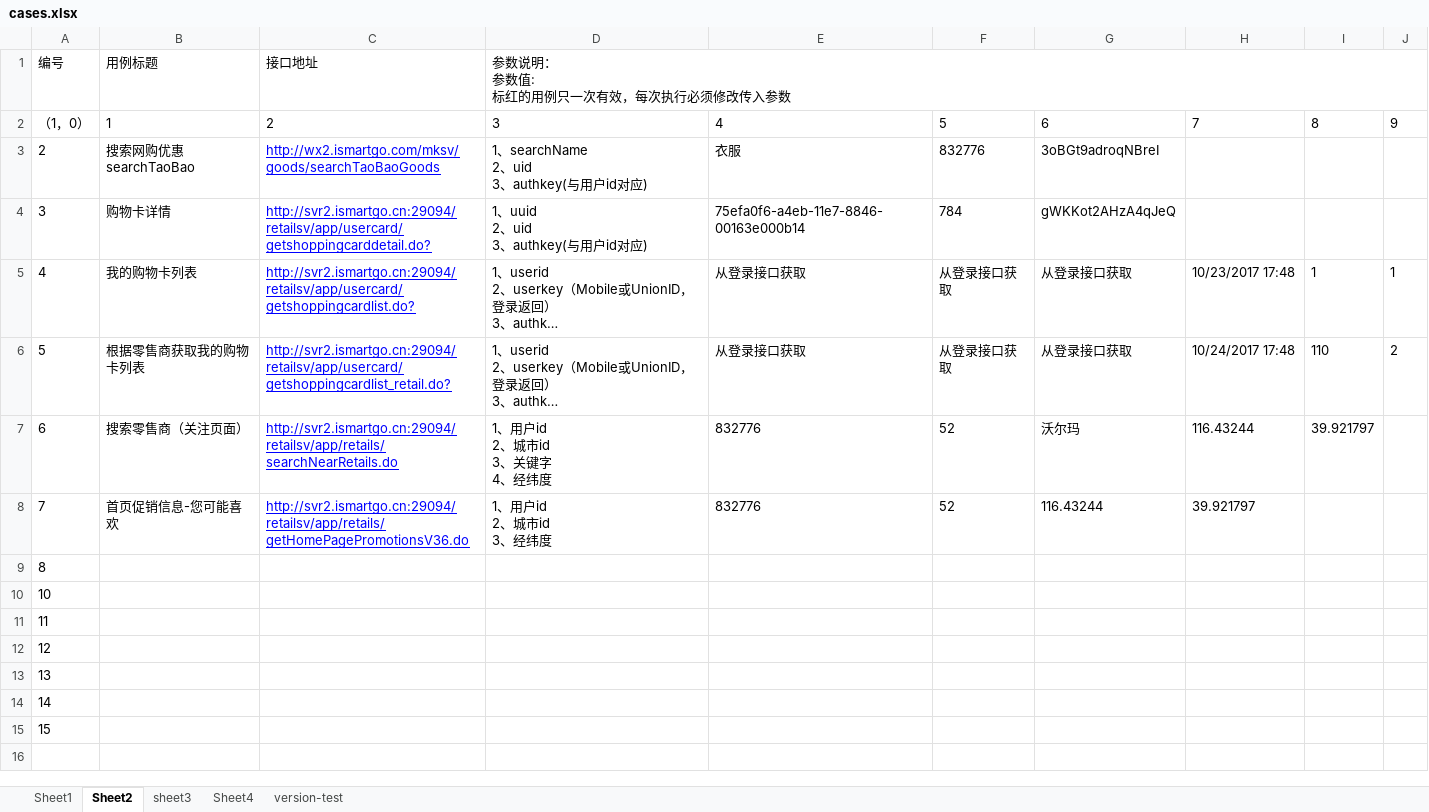
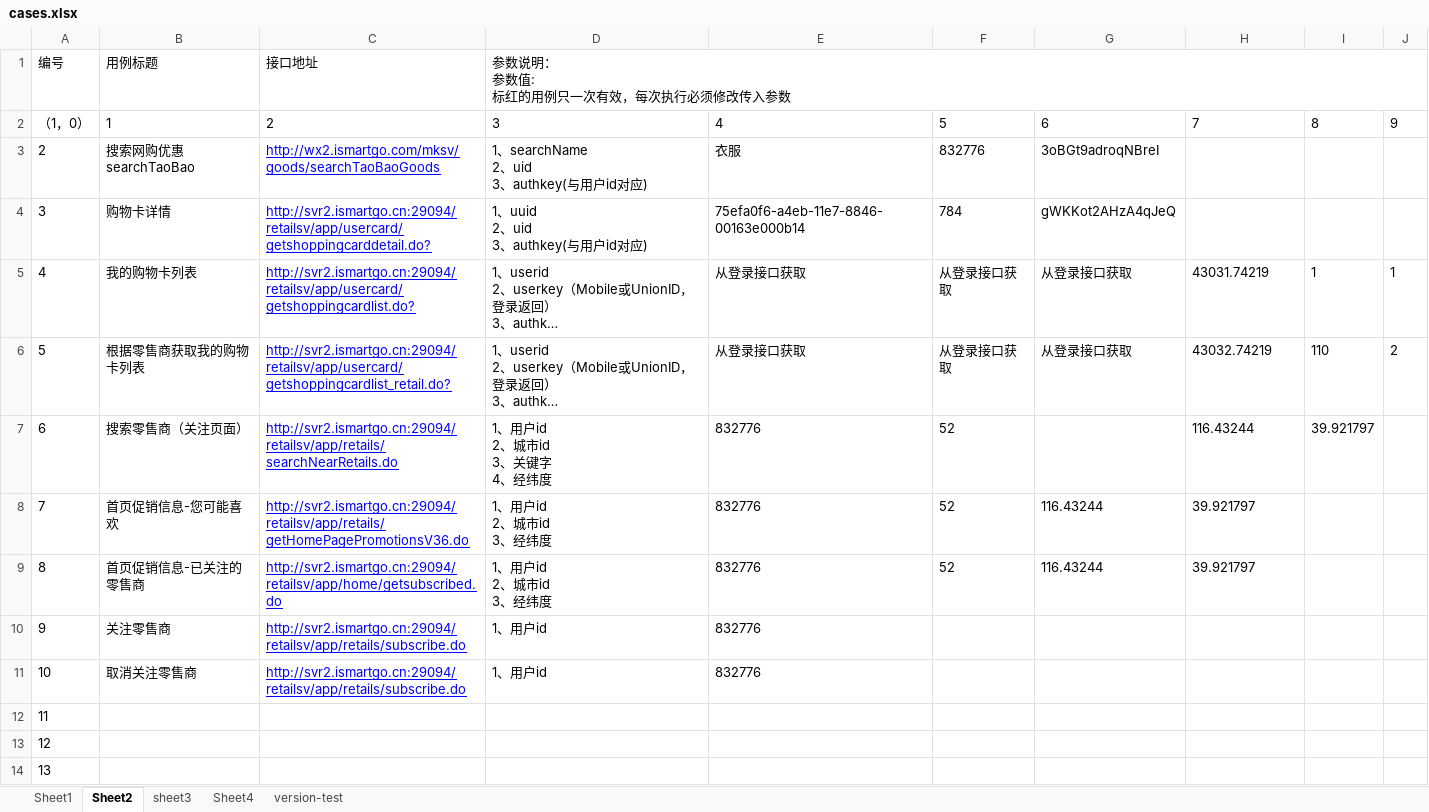
Before and after one commit to cjiangym/InterfaceTesting, an Excel workbook: cases.xlsx, sheet Sheet2, drawn as a sheet; only a part is shown; the shorter side is filled out with more unchanged rows; long unchanged cells end in …; values as stored, in another font and other column widths than the file's, no borders; addresses are those after the commit; ↵ is a line break in a cell; the diff names each change by its address in the sheet, - before the commit and + after, or states it on an @@ line.

Commit message:
update cases

```diff
--- a/cases.xlsx (sheet Sheet2)
+++ b/cases.xlsx (sheet Sheet2)
-H5: 10/23/2017 17:48
+H5: 43031.74219
-H6: 10/24/2017 17:48
+H6: 43032.74219
-G7: 沃尔玛
+G7: (empty)
-B9: (empty)
+B9: 首页促销信息-已关注的零售商
-C9: (empty)
+C9: http://svr2.ismartgo.cn:29094/retailsv/app/home/getsubscribed.do
-D9: (empty)
+D9: 1、用户id ↵ 2、城市id ↵ 3、经纬度
-E9: (empty)
+E9: 832776
-F9: (empty)
+F9: 52
-G9: (empty)
+G9: 116.43244
-H9: (empty)
+H9: 39.921797
+row 10: 9 | 关注零售商 | http://svr2.ismartgo.cn:29094/retailsv/app/retails/subscribe.do | 1、用户id | 832776
-B11: (empty)
+B11: 取消关注零售商
-C11: (empty)
+C11: http://svr2.ismartgo.cn:29094/retailsv/app/retails/subscribe.do
-D11: (empty)
+D11: 1、用户id
-E11: (empty)
+E11: 832776
```
Also changed, not shown: sheet Sheet4, sheet Sheet1, sheet version-test, 8 other files.
